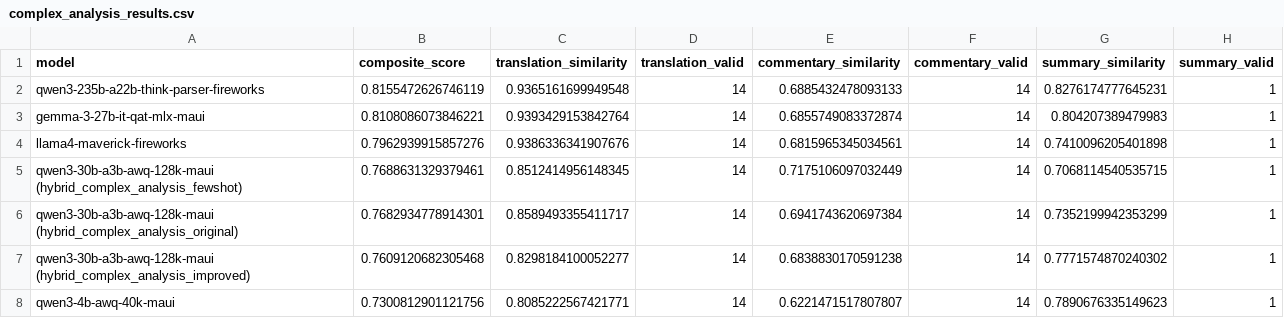
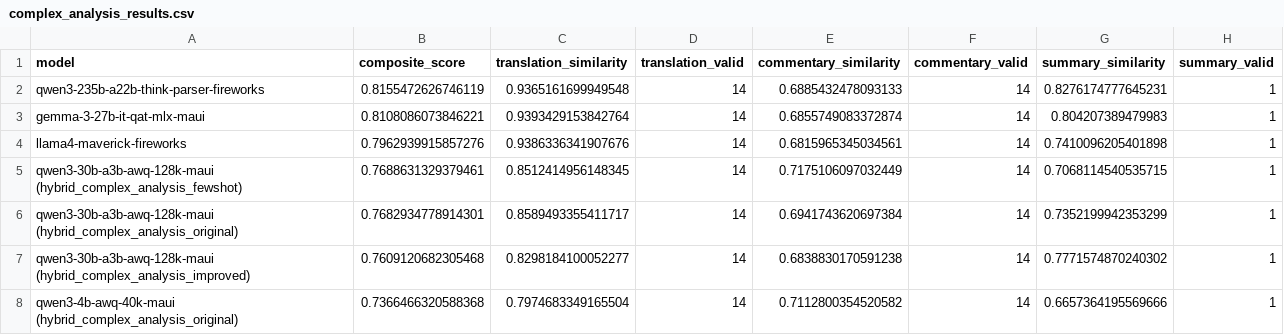
Before and after one commit to PurpleMaia/KumuBot-L1-Translation, a CSV file: benchmarking/complex_analysis_results.csv, drawn as a sheet; removed rows and columns are numbered as before the commit, all else as after; the diff names each change by its address in the sheet, - before the commit and + after, or states it on an @@ line.

```diff
--- a/benchmarking/complex_analysis_results.csv
+++ b/benchmarking/complex_analysis_results.csv
-row 8: qwen3-4b-awq-40k-maui | 0.7300812901121756 | 0.8085222567421771 | 14 | 0.6221471517807807 | 14 | 0.7890676335149623 | 1
+row 8: qwen3-4b-awq-40k-maui (hybrid_complex_analysis_original) | 0.7366466320588368 | 0.7974683349165504 | 14 | 0.7112800354520582 | 14 | 0.6657364195569666 | 1
```
Also changed, not shown: 29 other files.
